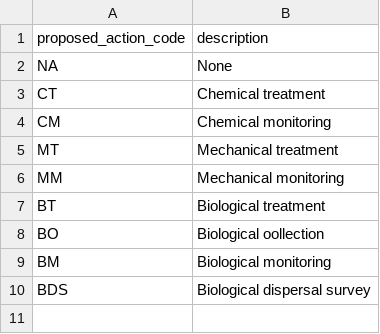
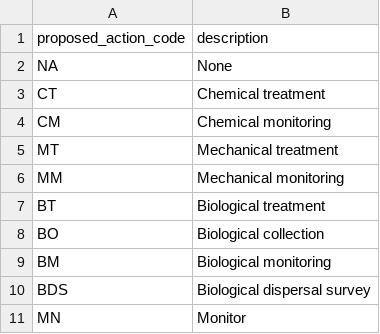
Before and after one commit to bcgov/lucy-web, a CSV file: api/api_sources/resources/csv/ProposedActionCode.csv, drawn as a sheet.

Commit message:
proposed action updated

```diff
--- a/api/api_sources/resources/csv/ProposedActionCode.csv
+++ b/api/api_sources/resources/csv/ProposedActionCode.csv
@@ -7,4 +7,5 @@ MM,Mechanical monitoring
 BT,Biological treatment
-BO,Biological oollection
+BO,Biological collection
 BM,Biological monitoring
 BDS,Biological dispersal survey
+MN,Monitor
```
Also changed, not shown: 1 other file.
